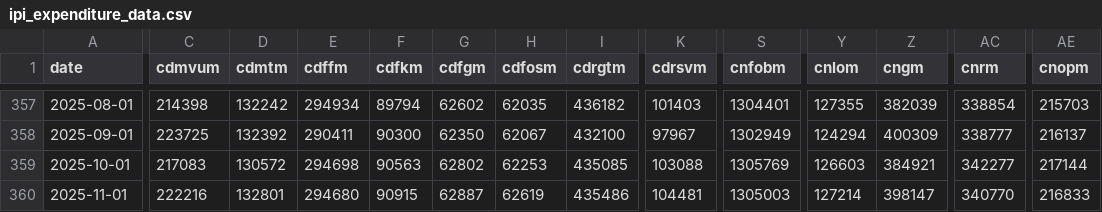
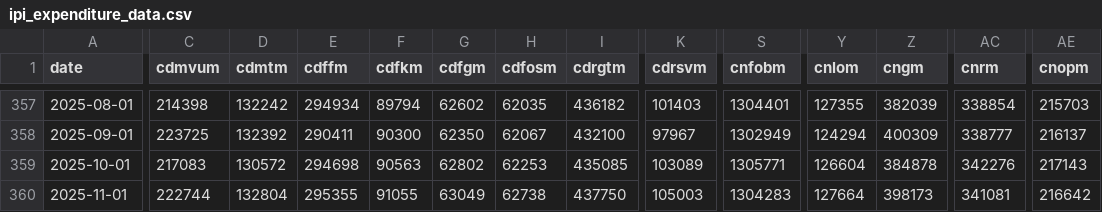
Before and after one commit to Budget-Lab-Yale/tariff-impact-tracker, a CSV file: output/ipi_expenditure_data.csv, drawn as a sheet; only a part is shown, gaps mark what is left out; the diff covers the shown part only; the diff names each change by its address in the sheet, - before the commit and + after, or states it on an @@ line.

```diff
--- a/output/ipi_expenditure_data.csv
+++ b/output/ipi_expenditure_data.csv
-K359 (cdrsvm): 103088
+K359 (cdrsvm): 103089
-S359 (cnfobm): 1305769
+S359 (cnfobm): 1305771
-Y359 (cnlom): 126603
+Y359 (cnlom): 126604
-Z359 (cngm): 384921
+Z359 (cngm): 384878
-AC359 (cnrm): 342277
+AC359 (cnrm): 342276
-AE359 (cnopm): 217144
+AE359 (cnopm): 217143
-C360 (cdmvum): 222216
+C360 (cdmvum): 222744
-D360 (cdmtm): 132801
+D360 (cdmtm): 132804
-E360 (cdffm): 294680
+E360 (cdffm): 295355
-F360 (cdfkm): 90915
+F360 (cdfkm): 91055
-G360 (cdfgm): 62887
+G360 (cdfgm): 63049
-H360 (cdfosm): 62619
+H360 (cdfosm): 62738
-I360 (cdrgtm): 435486
+I360 (cdrgtm): 437750
-K360 (cdrsvm): 104481
+K360 (cdrsvm): 105003
-S360 (cnfobm): 1305003
+S360 (cnfobm): 1304283
-Y360 (cnlom): 127214
+Y360 (cnlom): 127664
-Z360 (cngm): 398147
+Z360 (cngm): 398173
-AC360 (cnrm): 340770
+AC360 (cnrm): 341081
-AE360 (cnopm): 216833
+AE360 (cnopm): 216642
```
Also changed, not shown: 1 added row and 45 edited cells elsewhere in this file, output/e_jt_employment_index.csv, output/employment_index_I_t.csv, 47 other files.
